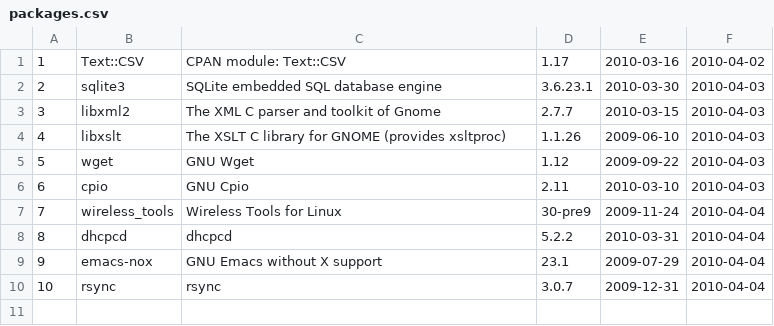
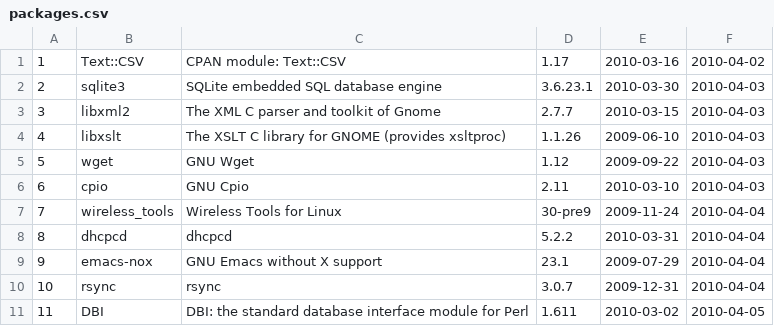
Before and after one commit to troywill/shilohSchema, a CSV file: 2010_spring/csv/packages.csv, drawn as a sheet; the diff names each change by its address in the sheet, - before the commit and + after, or states it on an @@ line.

```diff
--- a/2010_spring/csv/packages.csv
+++ b/2010_spring/csv/packages.csv
+row 11: 11 | DBI | DBI: the standard database interface module for Perl | 1.611 | 2010-03-02 | 2010-04-05
```
Also changed, not shown: 2010_spring/csv/latest_tarball.csv, 2010_spring/csv/tmp/csv/latest_tarball.csv, 4 other files.
